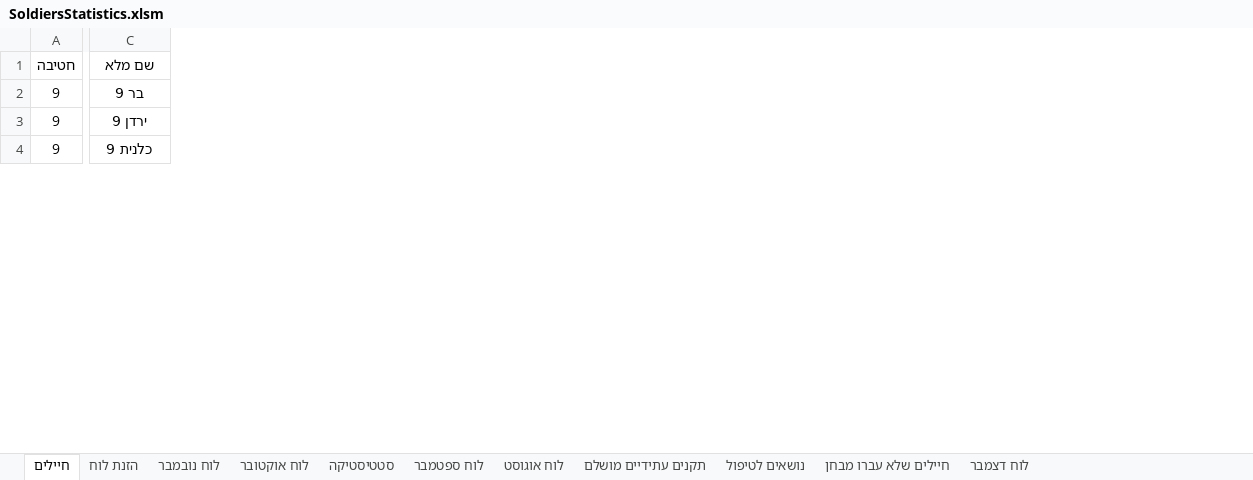
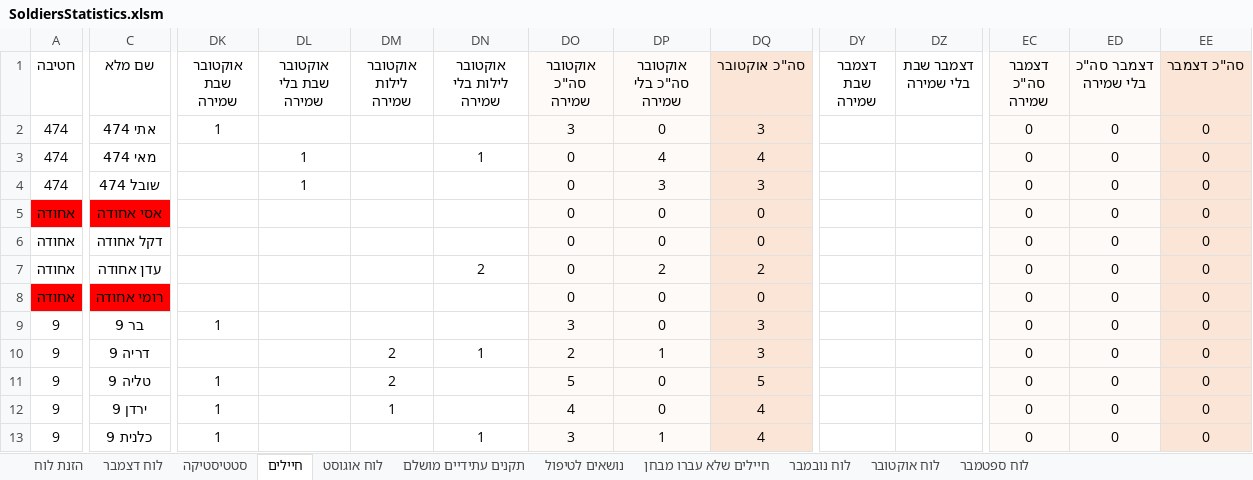
Before and after one commit to YuvalAlf/Duty-Table, an Excel workbook: SoldiersStatistics.xlsm, sheet חיילים, drawn as a sheet; only a part is shown, gaps mark what is left out; values as stored, in another font and other column widths than the file's, no borders; conditional formats not drawn; rows hold the shown columns only; the diff covers the shown part only; the diff names each change by its address in the sheet, - before the commit and + after, or states it on an @@ line.

Commit message:
October is in, only check

```diff
--- a/SoldiersStatistics.xlsm (sheet חיילים)
+++ b/SoldiersStatistics.xlsm (sheet חיילים)
@@ sheet tab order changed: הזנת לוח | לוח דצמבר | סטטיסטיקה | חיילים | לוח אוגוסט | תקנים עתידיים מושלם | נושאים לטיפול | חיילים שלא עברו מבחן | לוח נובמבר | לוח אוקטובר | לוח ספטמבר @@
@@ column DK (אוקטובר שבת שמירה) unhidden, row 9: 1; rows 12-13: 1 | 1 @@
@@ column DL (אוקטובר שבת בלי שמירה) unhidden, empty @@
@@ column DM (אוקטובר לילות שמירה) unhidden, row 12: 1 @@
@@ column DN (אוקטובר לילות בלי שמירה) unhidden, row 13: 1 @@
@@ column DO (אוקטובר סה"כ שמירה) unhidden, row 9: 3; rows 12-13: 4 | 3 @@
@@ column DP (אוקטובר סה"כ בלי שמירה) unhidden, row 9: 0; rows 12-13: 0 | 1 @@
@@ column DQ (סה"כ אוקטובר) unhidden, row 9: 3; rows 12-13: 4 | 4 @@
+column DY (דצמבר שבת שמירה), empty
+column DZ (דצמבר שבת בלי שמירה), empty
+column EC (דצמבר סה"כ שמירה), row 9: 0; rows 12-13: 0 | 0
+column ED (דצמבר סה"כ בלי שמירה), row 9: 0; rows 12-13: 0 | 0
+column EE (סה"כ דצמבר), row 9: 0; rows 12-13: 0 | 0
+row 2: 474 | אתי 474 | 1 |  |  |  | 3 | 0 | 3 |  |  | 0 | 0 | 0
+row 3: 474 | מאי 474 |  | 1 |  | 1 | 0 | 4 | 4 |  |  | 0 | 0 | 0
+row 4: 474 | שובל 474 |  | 1 |  |  | 0 | 3 | 3 |  |  | 0 | 0 | 0
+row 5: אחודה | אסי אחודה |  |  |  |  | 0 | 0 | 0 |  |  | 0 | 0 | 0
+row 6: אחודה | דקל אחודה |  |  |  |  | 0 | 0 | 0 |  |  | 0 | 0 | 0
+row 7: אחודה | עדן אחודה |  |  |  | 2 | 0 | 2 | 2 |  |  | 0 | 0 | 0
+row 8: אחודה | רומי אחודה |  |  |  |  | 0 | 0 | 0 |  |  | 0 | 0 | 0
+row 10: 9 | דריה 9 |  |  | 2 | 1 | 2 | 1 | 3 |  |  | 0 | 0 | 0
+row 11: 9 | טליה 9 | 1 |  | 2 |  | 5 | 0 | 5 |  |  | 0 | 0 | 0
```
Also changed, not shown: 8 added rows, 17 removed rows, 2 added columns and 82 edited cells elsewhere in this sheet, sheet הזנת לוח, sheet סטטיסטיקה, sheet לוח נובמבר, formulas that keep their value, hidden cells.
